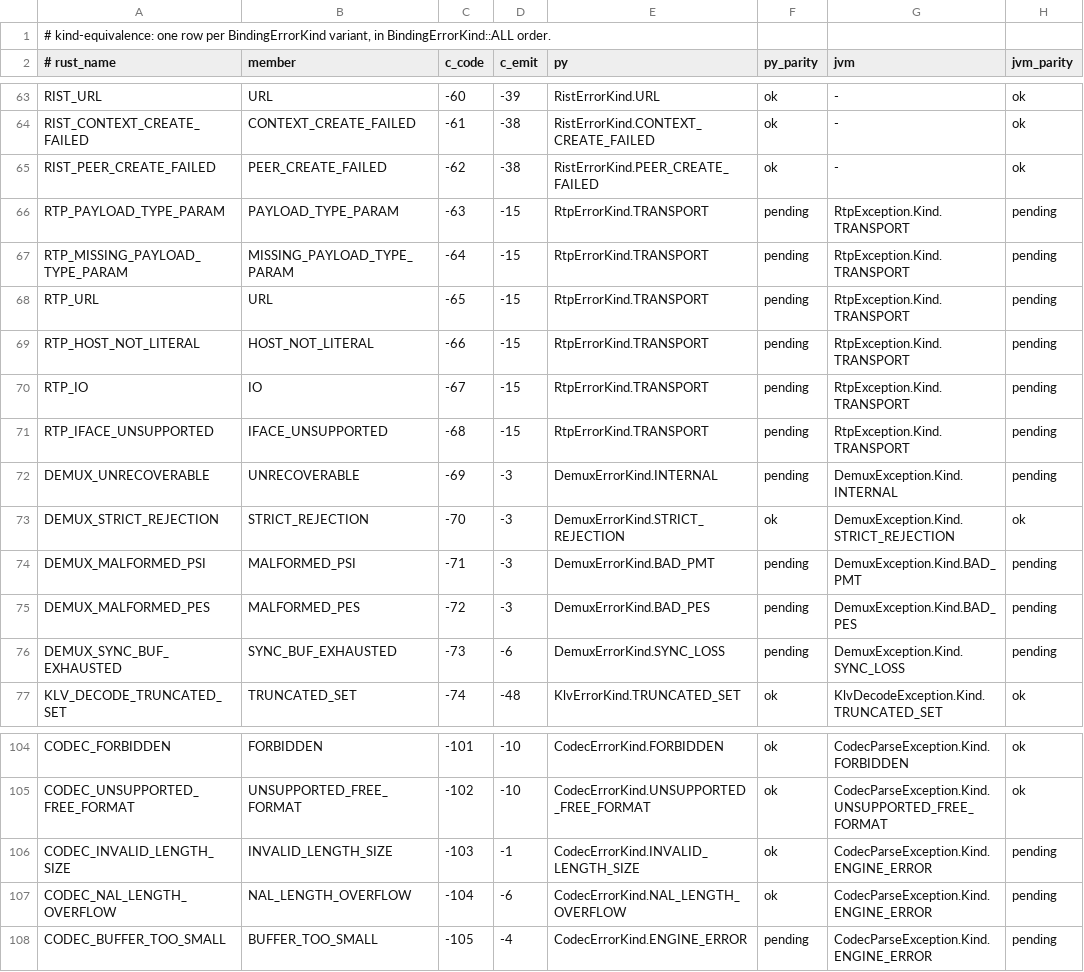
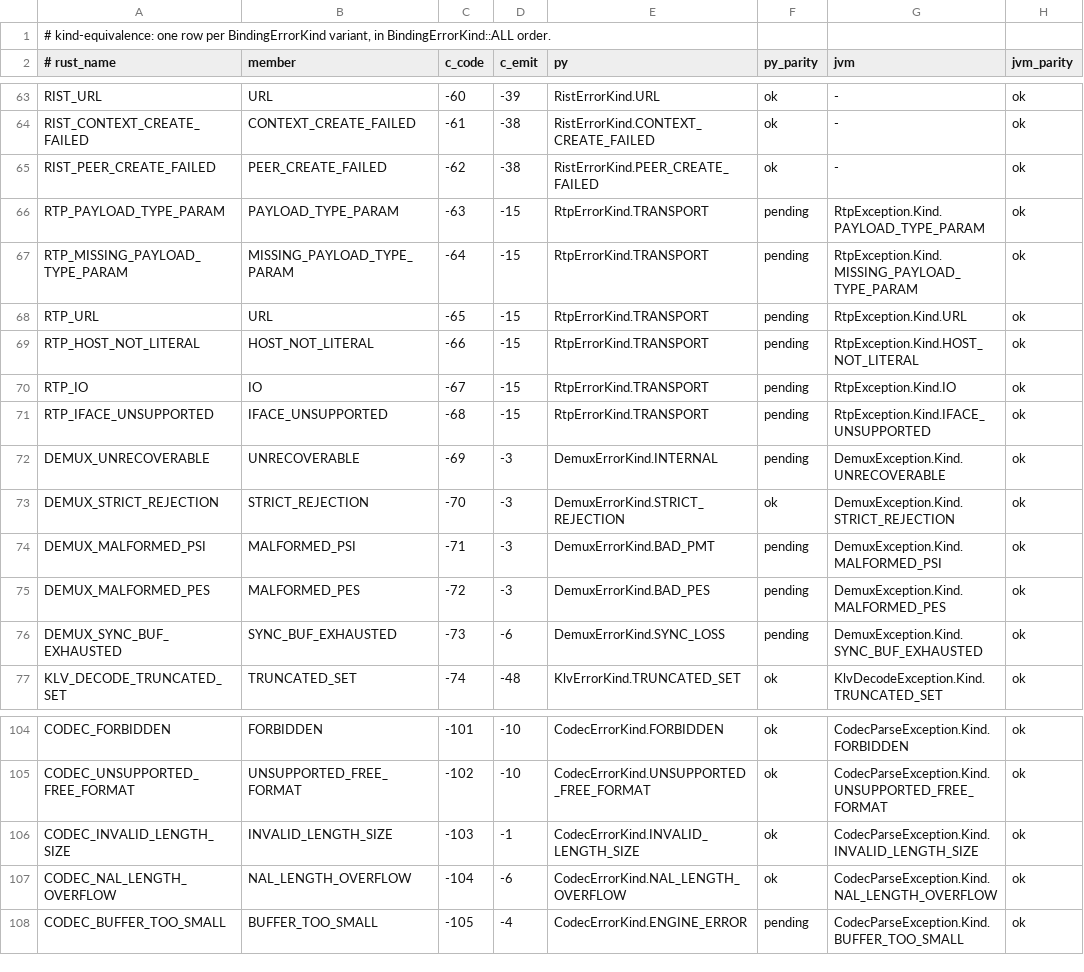
Before and after one commit to aklofas/ts-transformer, a TSV file: scripts/ratchets/kind-equivalence.tsv, drawn as a sheet; only a part is shown, gaps mark what is left out; the diff covers the shown part only.

Commit message:
jvm: retire WOULD_BLOCK / CANCELLED / MALFORMED_PACKET / rtp TIMEOUT; kind-equivalence jvm column; old rail gone

```diff
--- a/scripts/ratchets/kind-equivalence.tsv
+++ b/scripts/ratchets/kind-equivalence.tsv
@@ -65,13 +65,13 @@ RIST_CONTEXT_CREATE_FAILED	CONTEXT_CREATE_FAILED	-61	-38	RistErrorKind.CONTEXT_C
 RIST_PEER_CREATE_FAILED	PEER_CREATE_FAILED	-62	-38	RistErrorKind.PEER_CREATE_FAILED	ok	-	ok
-RTP_PAYLOAD_TYPE_PARAM	PAYLOAD_TYPE_PARAM	-63	-15	RtpErrorKind.TRANSPORT	pending	RtpException.Kind.TRANSPORT	pending
-RTP_MISSING_PAYLOAD_TYPE_PARAM	MISSING_PAYLOAD_TYPE_PARAM	-64	-15	RtpErrorKind.TRANSPORT	pending	RtpException.Kind.TRANSPORT	pending
-RTP_URL	URL	-65	-15	RtpErrorKind.TRANSPORT	pending	RtpException.Kind.TRANSPORT	pending
-RTP_HOST_NOT_LITERAL	HOST_NOT_LITERAL	-66	-15	RtpErrorKind.TRANSPORT	pending	RtpException.Kind.TRANSPORT	pending
-RTP_IO	IO	-67	-15	RtpErrorKind.TRANSPORT	pending	RtpException.Kind.TRANSPORT	pending
-RTP_IFACE_UNSUPPORTED	IFACE_UNSUPPORTED	-68	-15	RtpErrorKind.TRANSPORT	pending	RtpException.Kind.TRANSPORT	pending
-DEMUX_UNRECOVERABLE	UNRECOVERABLE	-69	-3	DemuxErrorKind.INTERNAL	pending	DemuxException.Kind.INTERNAL	pending
+RTP_PAYLOAD_TYPE_PARAM	PAYLOAD_TYPE_PARAM	-63	-15	RtpErrorKind.TRANSPORT	pending	RtpException.Kind.PAYLOAD_TYPE_PARAM	ok
+RTP_MISSING_PAYLOAD_TYPE_PARAM	MISSING_PAYLOAD_TYPE_PARAM	-64	-15	RtpErrorKind.TRANSPORT	pending	RtpException.Kind.MISSING_PAYLOAD_TYPE_PARAM	ok
+RTP_URL	URL	-65	-15	RtpErrorKind.TRANSPORT	pending	RtpException.Kind.URL	ok
+RTP_HOST_NOT_LITERAL	HOST_NOT_LITERAL	-66	-15	RtpErrorKind.TRANSPORT	pending	RtpException.Kind.HOST_NOT_LITERAL	ok
+RTP_IO	IO	-67	-15	RtpErrorKind.TRANSPORT	pending	RtpException.Kind.IO	ok
+RTP_IFACE_UNSUPPORTED	IFACE_UNSUPPORTED	-68	-15	RtpErrorKind.TRANSPORT	pending	RtpException.Kind.IFACE_UNSUPPORTED	ok
+DEMUX_UNRECOVERABLE	UNRECOVERABLE	-69	-3	DemuxErrorKind.INTERNAL	pending	DemuxException.Kind.UNRECOVERABLE	ok
 DEMUX_STRICT_REJECTION	STRICT_REJECTION	-70	-3	DemuxErrorKind.STRICT_REJECTION	ok	DemuxException.Kind.STRICT_REJECTION	ok
-DEMUX_MALFORMED_PSI	MALFORMED_PSI	-71	-3	DemuxErrorKind.BAD_PMT	pending	DemuxException.Kind.BAD_PMT	pending
-DEMUX_MALFORMED_PES	MALFORMED_PES	-72	-3	DemuxErrorKind.BAD_PES	pending	DemuxException.Kind.BAD_PES	pending
-DEMUX_SYNC_BUF_EXHAUSTED	SYNC_BUF_EXHAUSTED	-73	-6	DemuxErrorKind.SYNC_LOSS	pending	DemuxException.Kind.SYNC_LOSS	pending
+DEMUX_MALFORMED_PSI	MALFORMED_PSI	-71	-3	DemuxErrorKind.BAD_PMT	pending	DemuxException.Kind.MALFORMED_PSI	ok
+DEMUX_MALFORMED_PES	MALFORMED_PES	-72	-3	DemuxErrorKind.BAD_PES	pending	DemuxException.Kind.MALFORMED_PES	ok
+DEMUX_SYNC_BUF_EXHAUSTED	SYNC_BUF_EXHAUSTED	-73	-6	DemuxErrorKind.SYNC_LOSS	pending	DemuxException.Kind.SYNC_BUF_EXHAUSTED	ok
 KLV_DECODE_TRUNCATED_SET	TRUNCATED_SET	-74	-48	KlvErrorKind.TRUNCATED_SET	ok	KlvDecodeException.Kind.TRUNCATED_SET	ok
@@ -105,4 +105,4 @@ CODEC_FORBIDDEN	FORBIDDEN	-101	-10	CodecErrorKind.FORBIDDEN	ok	CodecParseExcepti
 CODEC_UNSUPPORTED_FREE_FORMAT	UNSUPPORTED_FREE_FORMAT	-102	-10	CodecErrorKind.UNSUPPORTED_FREE_FORMAT	ok	CodecParseException.Kind.UNSUPPORTED_FREE_FORMAT	ok
-CODEC_INVALID_LENGTH_SIZE	INVALID_LENGTH_SIZE	-103	-1	CodecErrorKind.INVALID_LENGTH_SIZE	ok	CodecParseException.Kind.ENGINE_ERROR	pending
-CODEC_NAL_LENGTH_OVERFLOW	NAL_LENGTH_OVERFLOW	-104	-6	CodecErrorKind.NAL_LENGTH_OVERFLOW	ok	CodecParseException.Kind.ENGINE_ERROR	pending
-CODEC_BUFFER_TOO_SMALL	BUFFER_TOO_SMALL	-105	-4	CodecErrorKind.ENGINE_ERROR	pending	CodecParseException.Kind.ENGINE_ERROR	pending
+CODEC_INVALID_LENGTH_SIZE	INVALID_LENGTH_SIZE	-103	-1	CodecErrorKind.INVALID_LENGTH_SIZE	ok	CodecParseException.Kind.INVALID_LENGTH_SIZE	ok
+CODEC_NAL_LENGTH_OVERFLOW	NAL_LENGTH_OVERFLOW	-104	-6	CodecErrorKind.NAL_LENGTH_OVERFLOW	ok	CodecParseException.Kind.NAL_LENGTH_OVERFLOW	ok
+CODEC_BUFFER_TOO_SMALL	BUFFER_TOO_SMALL	-105	-4	CodecErrorKind.ENGINE_ERROR	pending	CodecParseException.Kind.BUFFER_TOO_SMALL	ok
```
Also changed, not shown: 25 edited cells elsewhere in this file, 21 other files.
